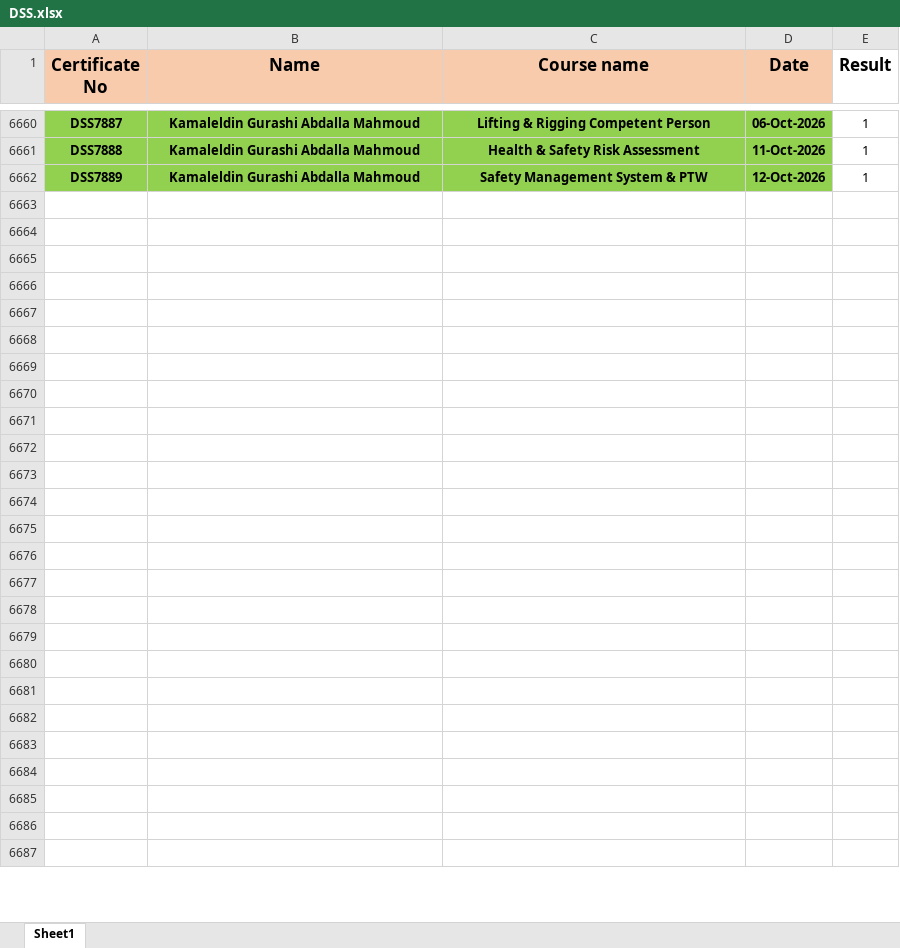
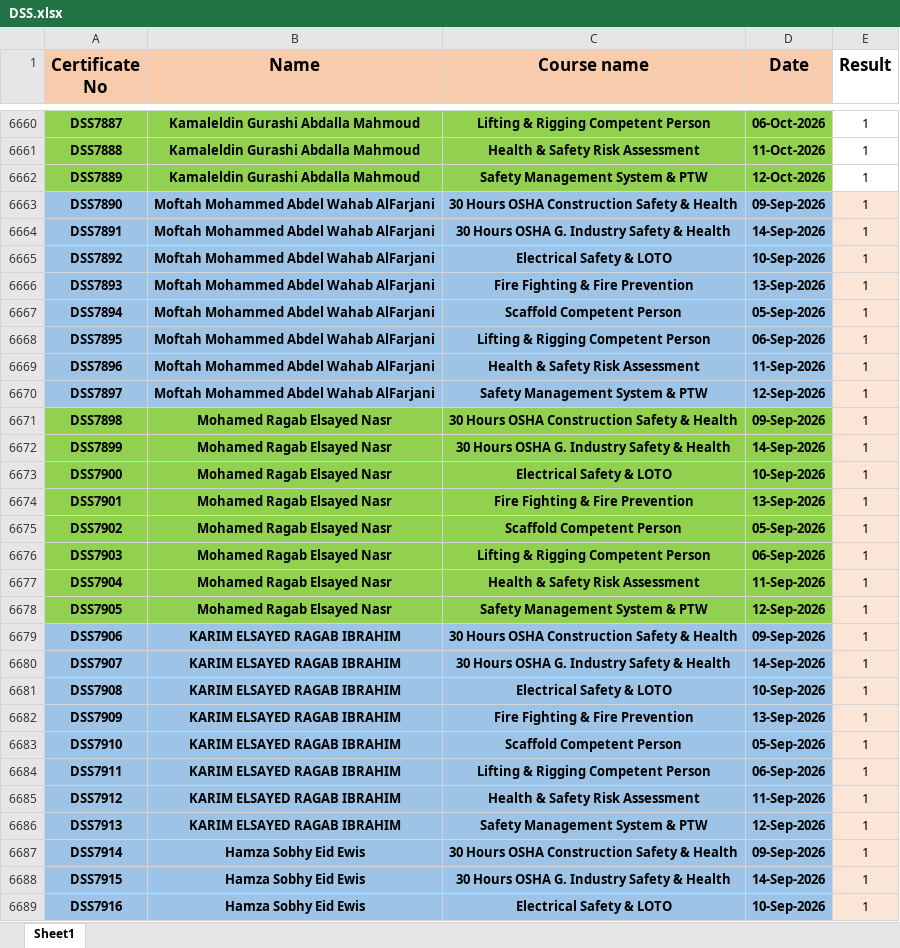
Before and after one commit to ahmedbendarey111/DSS_2025, an Excel workbook: DSS.xlsx, sheet Sheet1, drawn as a sheet; only a part is shown, gaps mark what is left out; the shorter side is filled out with more unchanged rows; values as stored, in another font and other column widths than the file's, no borders; the diff covers the shown part only; the diff names each change by its address in the sheet, - before the commit and + after, or states it on an @@ line.

Commit message:
Add files via upload

```diff
--- a/DSS.xlsx (sheet Sheet1)
+++ b/DSS.xlsx (sheet Sheet1)
-row 6663: (empty)
+row 6663: DSS7890 | Moftah Mohammed Abdel Wahab AlFarjani | 30 Hours OSHA Construction Safety & Health | 09-Sep-2026 | 1
-A6663:D6670 fill: none
+A6663:D6670 fill: #9DC3E6
-E6663:E6681 fill: none
+E6663:E6681 fill: #FBE5D6
-row 6664: (empty)
+row 6664: DSS7891 | Moftah Mohammed Abdel Wahab AlFarjani | 30 Hours OSHA G. Industry Safety & Health | 14-Sep-2026 | 1
-row 6665: (empty)
+row 6665: DSS7892 | Moftah Mohammed Abdel Wahab AlFarjani | Electrical Safety & LOTO | 10-Sep-2026 | 1
-row 6666: (empty)
+row 6666: DSS7893 | Moftah Mohammed Abdel Wahab AlFarjani | Fire Fighting & Fire Prevention | 13-Sep-2026 | 1
-row 6667: (empty)
+row 6667: DSS7894 | Moftah Mohammed Abdel Wahab AlFarjani | Scaffold Competent Person | 05-Sep-2026 | 1
-row 6668: (empty)
+row 6668: DSS7895 | Moftah Mohammed Abdel Wahab AlFarjani | Lifting & Rigging Competent Person | 06-Sep-2026 | 1
-row 6669: (empty)
+row 6669: DSS7896 | Moftah Mohammed Abdel Wahab AlFarjani | Health & Safety Risk Assessment | 11-Sep-2026 | 1
-row 6670: (empty)
+row 6670: DSS7897 | Moftah Mohammed Abdel Wahab AlFarjani | Safety Management System & PTW | 12-Sep-2026 | 1
-row 6671: (empty)
+row 6671: DSS7898 | Mohamed Ragab Elsayed Nasr | 30 Hours OSHA Construction Safety & Health | 09-Sep-2026 | 1
-A6671:D6678 fill: none
+A6671:D6678 fill: #92D050
-row 6672: (empty)
+row 6672: DSS7899 | Mohamed Ragab Elsayed Nasr | 30 Hours OSHA G. Industry Safety & Health | 14-Sep-2026 | 1
-row 6673: (empty)
+row 6673: DSS7900 | Mohamed Ragab Elsayed Nasr | Electrical Safety & LOTO | 10-Sep-2026 | 1
-row 6674: (empty)
+row 6674: DSS7901 | Mohamed Ragab Elsayed Nasr | Fire Fighting & Fire Prevention | 13-Sep-2026 | 1
-row 6675: (empty)
+row 6675: DSS7902 | Mohamed Ragab Elsayed Nasr | Scaffold Competent Person | 05-Sep-2026 | 1
-row 6676: (empty)
+row 6676: DSS7903 | Mohamed Ragab Elsayed Nasr | Lifting & Rigging Competent Person | 06-Sep-2026 | 1
-row 6677: (empty)
+row 6677: DSS7904 | Mohamed Ragab Elsayed Nasr | Health & Safety Risk Assessment | 11-Sep-2026 | 1
-row 6678: (empty)
+row 6678: DSS7905 | Mohamed Ragab Elsayed Nasr | Safety Management System & PTW | 12-Sep-2026 | 1
-row 6679: (empty)
+row 6679: DSS7906 | KARIM ELSAYED RAGAB IBRAHIM | 30 Hours OSHA Construction Safety & Health | 09-Sep-2026 | 1
-A6679:D6681 fill: none
+A6679:D6681 fill: #9DC3E6
-row 6680: (empty)
+row 6680: DSS7907 | KARIM ELSAYED RAGAB IBRAHIM | 30 Hours OSHA G. Industry Safety & Health | 14-Sep-2026 | 1
-row 6681: (empty)
+row 6681: DSS7908 | KARIM ELSAYED RAGAB IBRAHIM | Electrical Safety & LOTO | 10-Sep-2026 | 1
+row 6682: DSS7909 | KARIM ELSAYED RAGAB IBRAHIM | Fire Fighting & Fire Prevention | 13-Sep-2026 | 1
+row 6683: DSS7910 | KARIM ELSAYED RAGAB IBRAHIM | Scaffold Competent Person | 05-Sep-2026 | 1
+row 6684: DSS7911 | KARIM ELSAYED RAGAB IBRAHIM | Lifting & Rigging Competent Person | 06-Sep-2026 | 1
+row 6685: DSS7912 | KARIM ELSAYED RAGAB IBRAHIM | Health & Safety Risk Assessment | 11-Sep-2026 | 1
+row 6686: DSS7913 | KARIM ELSAYED RAGAB IBRAHIM | Safety Management System & PTW | 12-Sep-2026 | 1
+row 6687: DSS7914 | Hamza Sobhy Eid Ewis | 30 Hours OSHA Construction Safety & Health | 09-Sep-2026 | 1
+row 6688: DSS7915 | Hamza Sobhy Eid Ewis | 30 Hours OSHA G. Industry Safety & Health | 14-Sep-2026 | 1
+row 6689: DSS7916 | Hamza Sobhy Eid Ewis | Electrical Safety & LOTO | 10-Sep-2026 | 1
```
Also changed, not shown: 73 added rows elsewhere in this sheet.
